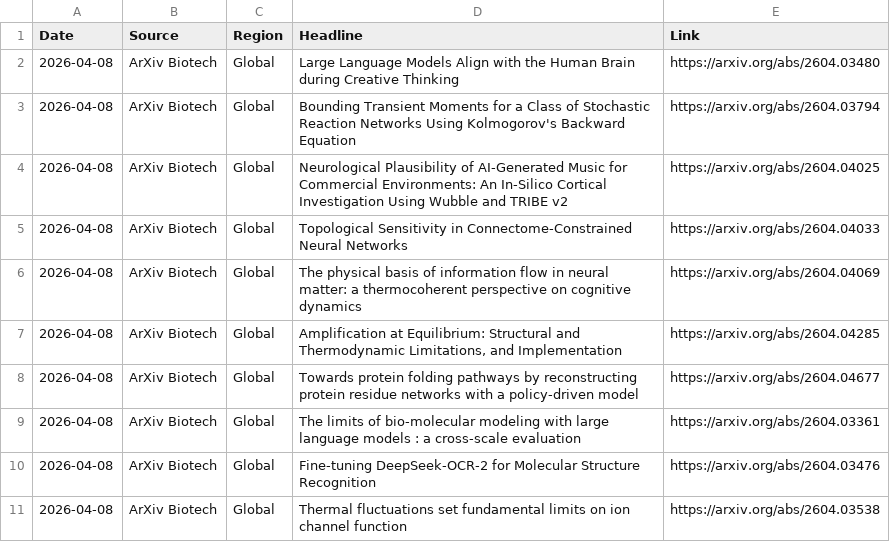
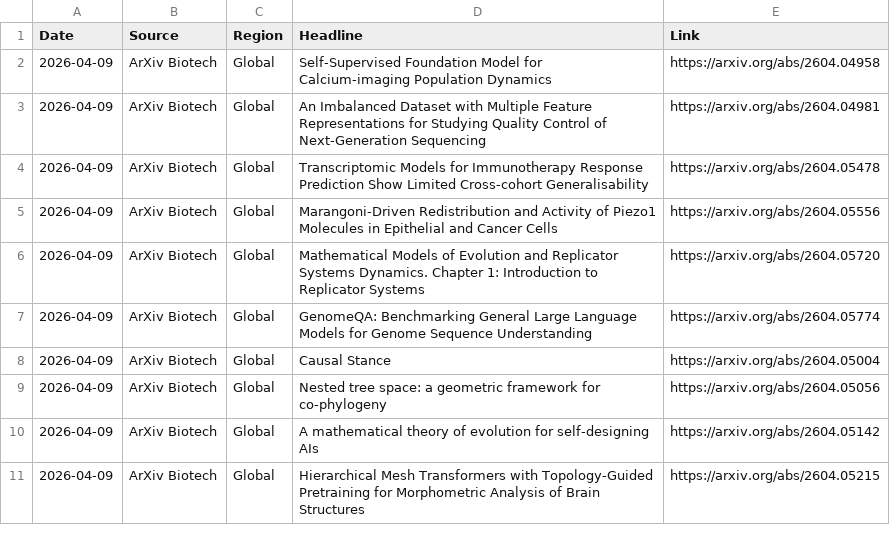
Before and after one commit to AtlasA-26/my-scraper-app, a CSV file: data/research_data.csv, drawn as a sheet.

```diff
--- a/data/research_data.csv
+++ b/data/research_data.csv
@@ -1,11 +1,11 @@
 Date,Source,Region,Headline,Link
-2026-04-08,ArXiv Biotech,Global,Large Language Models Align with the Human Brain during Creative Thinking,https://arxiv.org/abs/2604.03480
-2026-04-08,ArXiv Biotech,Global,Bounding Transient Moments for a Class of Stochastic Reaction Networks Using Kolmogorov's Backward Equation,https://arxiv.org/abs/2604.03794
-2026-04-08,ArXiv Biotech,Global,Neurological Plausibility of AI-Generated Music for Commercial Environments: An In-Silico Cortical Investigation Using Wubble and TRIBE v2,https://arxiv.org/abs/2604.04025
-2026-04-08,ArXiv Biotech,Global,Topological Sensitivity in Connectome-Constrained Neural Networks,https://arxiv.org/abs/2604.04033
-2026-04-08,ArXiv Biotech,Global,The physical basis of information flow in neural matter: a thermocoherent perspective on cognitive dynamics,https://arxiv.org/abs/2604.04069
-2026-04-08,ArXiv Biotech,Global,"Amplification at Equilibrium: Structural and Thermodynamic Limitations, and Implementation",https://arxiv.org/abs/2604.04285
-2026-04-08,ArXiv Biotech,Global,Towards protein folding pathways by reconstructing protein residue networks with a policy-driven model,https://arxiv.org/abs/2604.04677
-2026-04-08,ArXiv Biotech,Global,The limits of bio-molecular modeling with large language models : a cross-scale evaluation,https://arxiv.org/abs/2604.03361
-2026-04-08,ArXiv Biotech,Global,Fine-tuning DeepSeek-OCR-2 for Molecular Structure Recognition,https://arxiv.org/abs/2604.03476
-2026-04-08,ArXiv Biotech,Global,Thermal fluctuations set fundamental limits on ion channel function,https://arxiv.org/abs/2604.03538
+2026-04-09,ArXiv Biotech,Global,Self-Supervised Foundation Model for Calcium-imaging Population Dynamics,https://arxiv.org/abs/2604.04958
+2026-04-09,ArXiv Biotech,Global,An Imbalanced Dataset with Multiple Feature Representations for Studying Quality Control of Next-Generation Sequencing,https://arxiv.org/abs/2604.04981
+2026-04-09,ArXiv Biotech,Global,Transcriptomic Models for Immunotherapy Response Prediction Show Limited Cross-cohort Generalisability,https://arxiv.org/abs/2604.05478
+2026-04-09,ArXiv Biotech,Global,Marangoni-Driven Redistribution and Activity of Piezo1 Molecules in Epithelial and Cancer Cells,https://arxiv.org/abs/2604.05556
+2026-04-09,ArXiv Biotech,Global,Mathematical Models of Evolution and Replicator Systems Dynamics. Chapter 1: Introduction to Replicator Systems,https://arxiv.org/abs/2604.05720
+2026-04-09,ArXiv Biotech,Global,GenomeQA: Benchmarking General Large Language Models for Genome Sequence Understanding,https://arxiv.org/abs/2604.05774
+2026-04-09,ArXiv Biotech,Global,Causal Stance,https://arxiv.org/abs/2604.05004
+2026-04-09,ArXiv Biotech,Global,Nested tree space: a geometric framework for co-phylogeny,https://arxiv.org/abs/2604.05056
+2026-04-09,ArXiv Biotech,Global,A mathematical theory of evolution for self-designing AIs,https://arxiv.org/abs/2604.05142
+2026-04-09,ArXiv Biotech,Global,Hierarchical Mesh Transformers with Topology-Guided Pretraining for Morphometric Analysis of Brain Structures,https://arxiv.org/abs/2604.05215
```
